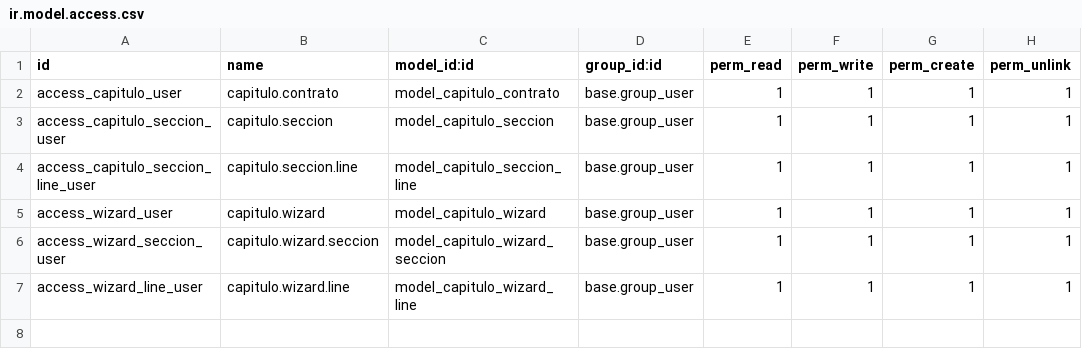
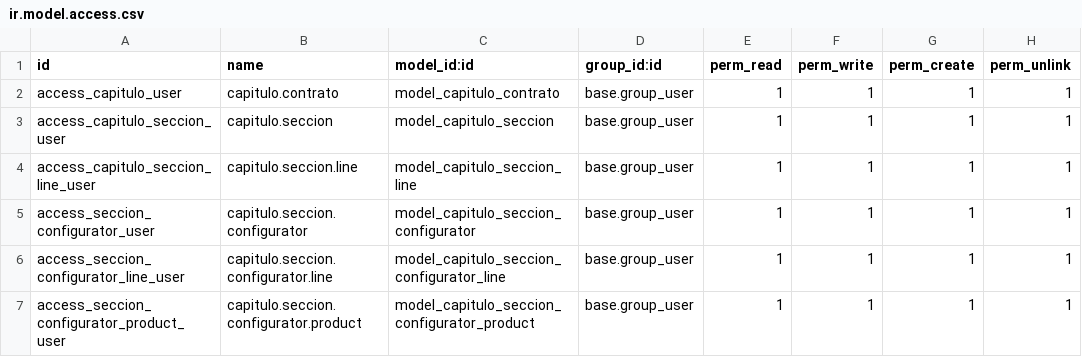
Before and after one commit to sergiodeveloper5/capitulos, a CSV file: security/ir.model.access.csv, drawn as a sheet.

```diff
--- a/security/ir.model.access.csv
+++ b/security/ir.model.access.csv
@@ -4,4 +4,4 @@ access_capitulo_seccion_user,capitulo.seccion,model_capitulo_seccion,base.group_
 access_capitulo_seccion_line_user,capitulo.seccion.line,model_capitulo_seccion_line,base.group_user,1,1,1,1
-access_wizard_user,capitulo.wizard,model_capitulo_wizard,base.group_user,1,1,1,1
-access_wizard_seccion_user,capitulo.wizard.seccion,model_capitulo_wizard_seccion,base.group_user,1,1,1,1
-access_wizard_line_user,capitulo.wizard.line,model_capitulo_wizard_line,base.group_user,1,1,1,1
+access_seccion_configurator_user,capitulo.seccion.configurator,model_capitulo_seccion_configurator,base.group_user,1,1,1,1
+access_seccion_configurator_line_user,capitulo.seccion.configurator.line,model_capitulo_seccion_configurator_line,base.group_user,1,1,1,1
+access_seccion_configurator_product_user,capitulo.seccion.configurator.product,model_capitulo_seccion_configurator_product,base.group_user,1,1,1,1
```
Also changed, not shown: 13 other files.
